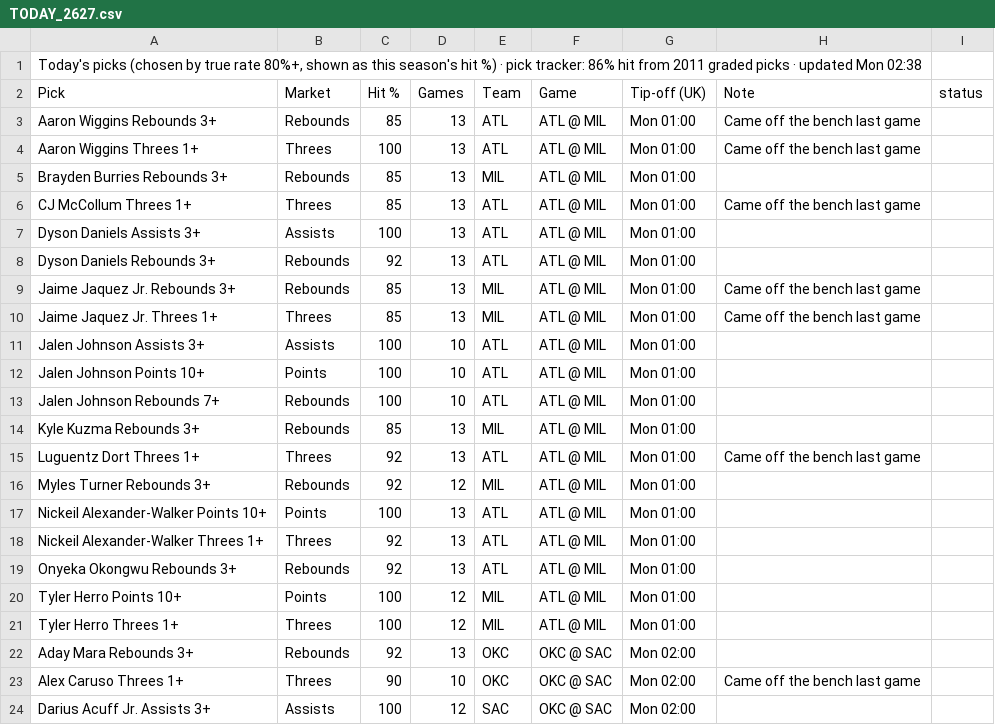
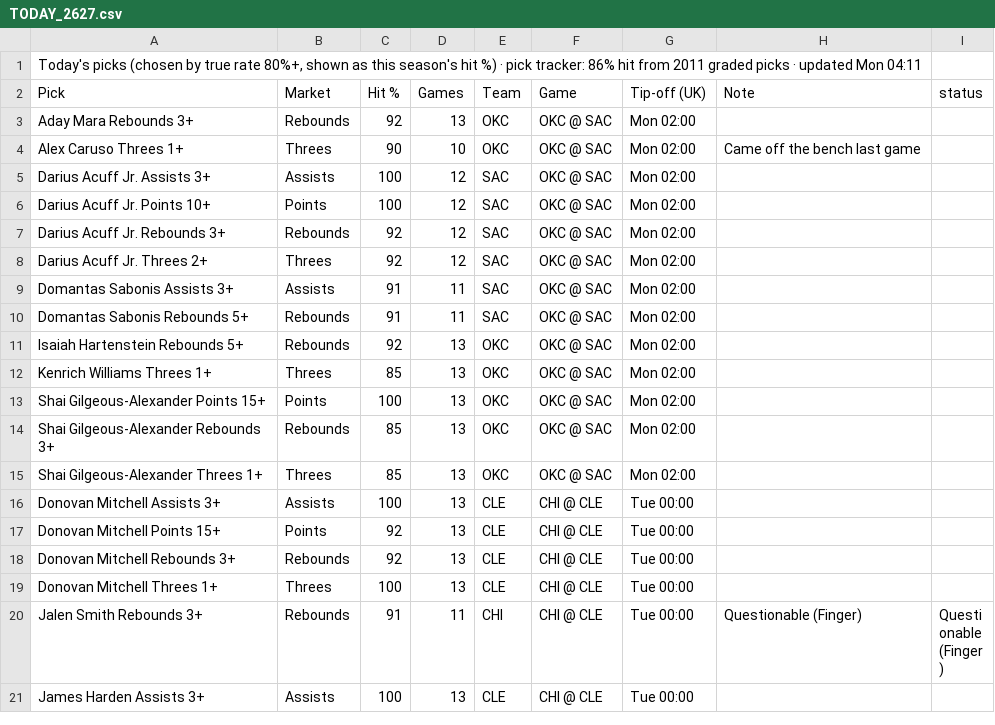
Before and after one commit to 7wilite7/Nba-Stats, a CSV file: out/TODAY_2627.csv, drawn as a sheet; only a part is shown; the shorter side is filled out with more unchanged rows.

```diff
--- a/out/TODAY_2627.csv
+++ b/out/TODAY_2627.csv
@@ -1,22 +1,3 @@
-"Today's picks (chosen by true rate 80%+, shown as this season's hit %) · pick tracker: 86% hit from 2011 graded picks · updated Mon 02:38"
+"Today's picks (chosen by true rate 80%+, shown as this season's hit %) · pick tracker: 86% hit from 2011 graded picks · updated Mon 04:11"
 Pick,Market,Hit %,Games,Team,Game,Tip-off (UK),Note,status
-Aaron Wiggins Rebounds 3+,Rebounds,85,13,ATL,ATL @ MIL,Mon 01:00,Came off the bench last game,
-Aaron Wiggins Threes 1+,Threes,100,13,ATL,ATL @ MIL,Mon 01:00,Came off the bench last game,
-Brayden Burries Rebounds 3+,Rebounds,85,13,MIL,ATL @ MIL,Mon 01:00,,
-CJ McCollum Threes 1+,Threes,85,13,ATL,ATL @ MIL,Mon 01:00,Came off the bench last game,
-Dyson Daniels Assists 3+,Assists,100,13,ATL,ATL @ MIL,Mon 01:00,,
-Dyson Daniels Rebounds 3+,Rebounds,92,13,ATL,ATL @ MIL,Mon 01:00,,
-Jaime Jaquez Jr. Rebounds 3+,Rebounds,85,13,MIL,ATL @ MIL,Mon 01:00,Came off the bench last game,
-Jaime Jaquez Jr. Threes 1+,Threes,85,13,MIL,ATL @ MIL,Mon 01:00,Came off the bench last game,
-Jalen Johnson Assists 3+,Assists,100,10,ATL,ATL @ MIL,Mon 01:00,,
-Jalen Johnson Points 10+,Points,100,10,ATL,ATL @ MIL,Mon 01:00,,
-Jalen Johnson Rebounds 7+,Rebounds,100,10,ATL,ATL @ MIL,Mon 01:00,,
-Kyle Kuzma Rebounds 3+,Rebounds,85,13,MIL,ATL @ MIL,Mon 01:00,,
-Luguentz Dort Threes 1+,Threes,92,13,ATL,ATL @ MIL,Mon 01:00,Came off the bench last game,
-Myles Turner Rebounds 3+,Rebounds,92,12,MIL,ATL @ MIL,Mon 01:00,,
-Nickeil Alexander-Walker Points 10+,Points,100,13,ATL,ATL @ MIL,Mon 01:00,,
-Nickeil Alexander-Walker Threes 1+,Threes,92,13,ATL,ATL @ MIL,Mon 01:00,,
-Onyeka Okongwu Rebounds 3+,Rebounds,92,13,ATL,ATL @ MIL,Mon 01:00,,
-Tyler Herro Points 10+,Points,100,12,MIL,ATL @ MIL,Mon 01:00,,
-Tyler Herro Threes 1+,Threes,100,12,MIL,ATL @ MIL,Mon 01:00,,
 Aday Mara Rebounds 3+,Rebounds,92,13,OKC,OKC @ SAC,Mon 02:00,,
```
Also changed, not shown: out/GAMES_2627.csv, out/GAMES_blend.csv, 12 other files.
